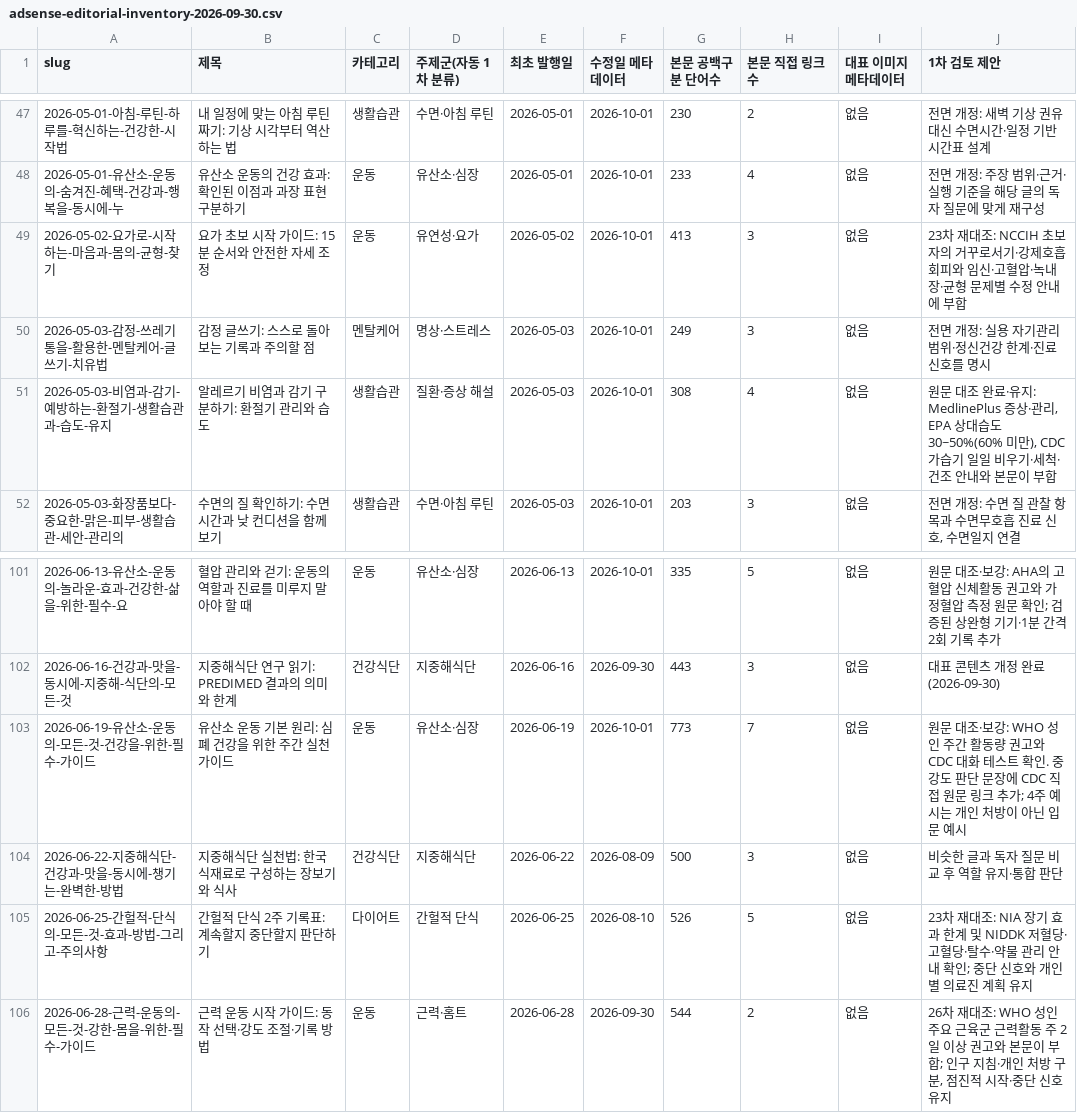
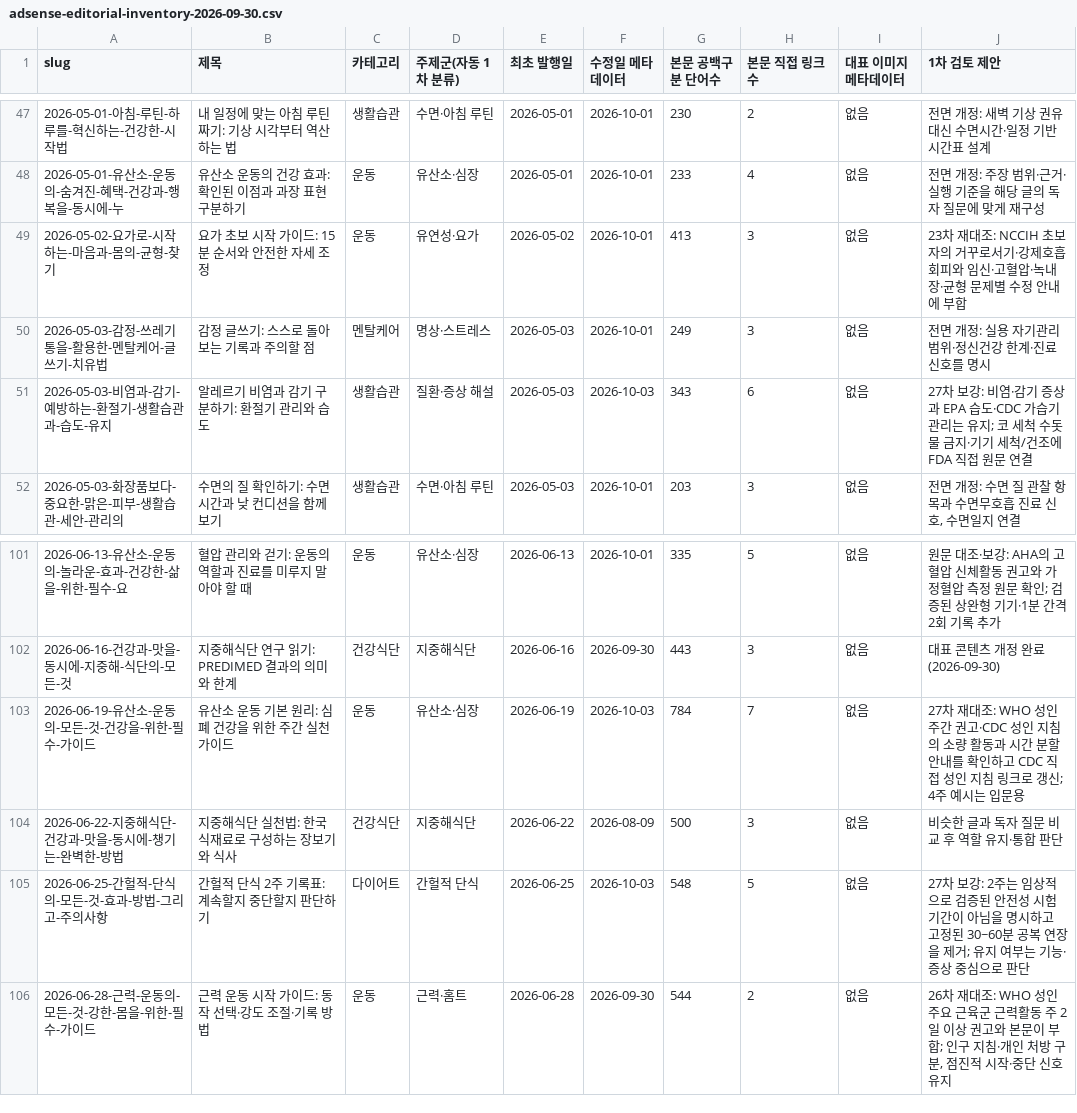
Before and after one commit to yoonezra-star/wellbeinghealth, a CSV file: reports/adsense-editorial-inventory-2026-09-30.csv, drawn as a sheet; only a part is shown, gaps mark what is left out.

```diff
--- a/reports/adsense-editorial-inventory-2026-09-30.csv
+++ b/reports/adsense-editorial-inventory-2026-09-30.csv
@@ -50,3 +50,3 @@
 "2026-05-03-감정-쓰레기통을-활용한-멘탈케어-글쓰기-치유법","감정 글쓰기: 스스로 돌아보는 기록과 주의할 점","멘탈케어","명상·스트레스","2026-05-03","2026-10-01","249","3","없음","전면 개정: 실용 자기관리 범위·정신건강 한계·진료 신호를 명시"
-"2026-05-03-비염과-감기-예방하는-환절기-생활습관과-습도-유지","알레르기 비염과 감기 구분하기: 환절기 관리와 습도","생활습관","질환·증상 해설","2026-05-03","2026-10-01","308","4","없음","원문 대조 완료·유지: MedlinePlus 증상·관리, EPA 상대습도 30~50%(60% 미만), CDC 가습기 일일 비우기·세척·건조 안내와 본문이 부합"
+"2026-05-03-비염과-감기-예방하는-환절기-생활습관과-습도-유지","알레르기 비염과 감기 구분하기: 환절기 관리와 습도","생활습관","질환·증상 해설","2026-05-03","2026-10-03","343","6","없음","27차 보강: 비염·감기 증상과 EPA 습도·CDC 가습기 관리는 유지; 코 세척 수돗물 금지·기기 세척/건조에 FDA 직접 원문 연결"
 "2026-05-03-화장품보다-중요한-맑은-피부-생활습관-세안-관리의","수면의 질 확인하기: 수면 시간과 낮 컨디션을 함께 보기","생활습관","수면·아침 루틴","2026-05-03","2026-10-01","203","3","없음","전면 개정: 수면 질 관찰 항목과 수면무호흡 진료 신호, 수면일지 연결"
@@ -102,5 +102,5 @@
 "2026-06-16-건강과-맛을-동시에-지중해-식단의-모든-것","지중해식단 연구 읽기: PREDIMED 결과의 의미와 한계","건강식단","지중해식단","2026-06-16","2026-09-30","443","3","없음","대표 콘텐츠 개정 완료 (2026-09-30)"
-"2026-06-19-유산소-운동의-모든-것-건강을-위한-필수-가이드","유산소 운동 기본 원리: 심폐 건강을 위한 주간 실천 가이드","운동","유산소·심장","2026-06-19","2026-10-01","773","7","없음","원문 대조·보강: WHO 성인 주간 활동량 권고와 CDC 대화 테스트 확인. 중강도 판단 문장에 CDC 직접 원문 링크 추가; 4주 예시는 개인 처방이 아닌 입문 예시"
+"2026-06-19-유산소-운동의-모든-것-건강을-위한-필수-가이드","유산소 운동 기본 원리: 심폐 건강을 위한 주간 실천 가이드","운동","유산소·심장","2026-06-19","2026-10-03","784","7","없음","27차 재대조: WHO 성인 주간 권고·CDC 성인 지침의 소량 활동과 시간 분할 안내를 확인하고 CDC 직접 성인 지침 링크로 갱신; 4주 예시는 입문용"
 "2026-06-22-지중해식단-건강과-맛을-동시에-챙기는-완벽한-방법","지중해식단 실천법: 한국 식재료로 구성하는 장보기와 식사","건강식단","지중해식단","2026-06-22","2026-08-09","500","3","없음","비슷한 글과 독자 질문 비교 후 역할 유지·통합 판단"
-"2026-06-25-간헐적-단식의-모든-것-효과-방법-그리고-주의사항","간헐적 단식 2주 기록표: 계속할지 중단할지 판단하기","다이어트","간헐적 단식","2026-06-25","2026-08-10","526","5","없음","23차 재대조: NIA 장기 효과 한계 및 NIDDK 저혈당·고혈당·탈수·약물 관리 안내 확인; 중단 신호와 개인별 의료진 계획 유지"
+"2026-06-25-간헐적-단식의-모든-것-효과-방법-그리고-주의사항","간헐적 단식 2주 기록표: 계속할지 중단할지 판단하기","다이어트","간헐적 단식","2026-06-25","2026-10-03","548","5","없음","27차 보강: 2주는 임상적으로 검증된 안전성 시험기간이 아님을 명시하고 고정된 30~60분 공복 연장을 제거; 유지 여부는 기능·증상 중심으로 판단"
 "2026-06-28-근력-운동의-모든-것-강한-몸을-위한-필수-가이드","근력 운동 시작 가이드: 동작 선택·강도 조절·기록 방법","운동","근력·홈트","2026-06-28","2026-09-30","544","2","없음","26차 재대조: WHO 성인 주요 근육군 근력활동 주 2일 이상 권고와 본문이 부합; 인구 지침·개인 처방 구분, 점진적 시작·중단 신호 유지"
```
Also changed, not shown: 6 other files.
